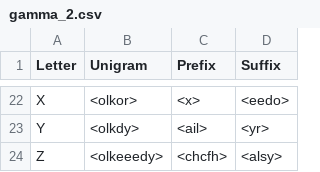
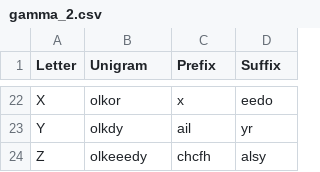
Before and after one commit to dninemfive/gnc, a CSV file: gnc.core/Resources/gamma_2.csv, drawn as a sheet; only a part is shown, gaps mark what is left out; the diff covers the shown part only; the diff names each change by its address in the sheet, - before the commit and + after, or states it on an @@ line.

```diff
--- a/gnc.core/Resources/gamma_2.csv
+++ b/gnc.core/Resources/gamma_2.csv
-B22 (Unigram): <olkor>
+B22 (Unigram): olkor
-C22 (Prefix): <x>
+C22 (Prefix): x
-D22 (Suffix): <eedo>
+D22 (Suffix): eedo
-B23 (Unigram): <olkdy>
+B23 (Unigram): olkdy
-C23 (Prefix): <ail>
+C23 (Prefix): ail
-D23 (Suffix): <yr>
+D23 (Suffix): yr
-B24 (Unigram): <olkeeedy>
+B24 (Unigram): olkeeedy
-C24 (Prefix): <chcfh>
+C24 (Prefix): chcfh
-D24 (Suffix): <alsy>
+D24 (Suffix): alsy
```
Also changed, not shown: 60 edited cells elsewhere in this file, gnc.core/Resources/alpha.csv, gnc.core/Resources/beta_1.csv, 10 other files.
